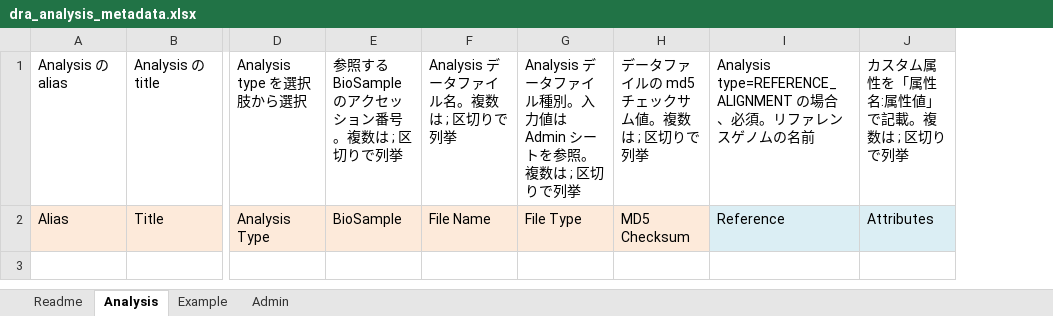
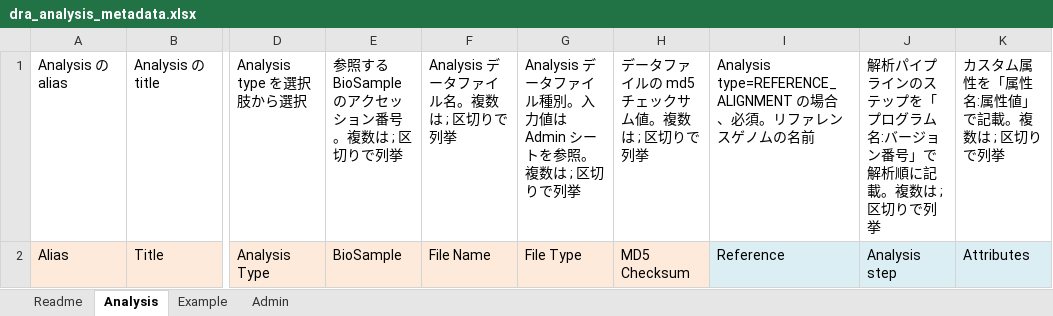
Before and after one commit to ddbj/www, an Excel workbook: assets/files/submission/dra_analysis_metadata.xlsx, sheet Analysis, drawn as a sheet; only a part is shown, gaps mark what is left out; values as stored, in another font and other column widths than the file's, no borders; the diff names each change by its address in the sheet, - before the commit and + after, or states it on an @@ line.

Commit message:
analysis excel updated

```diff
--- a/assets/files/submission/dra_analysis_metadata.xlsx (sheet Analysis)
+++ b/assets/files/submission/dra_analysis_metadata.xlsx (sheet Analysis)
+column J, rows 1-2: 解析パイプラインのステップを「プログラム名:バージョン番号」で解析順に記載。複数は ; 区切りで列挙 | Analysis step
```
Also changed, not shown: sheet Example.
